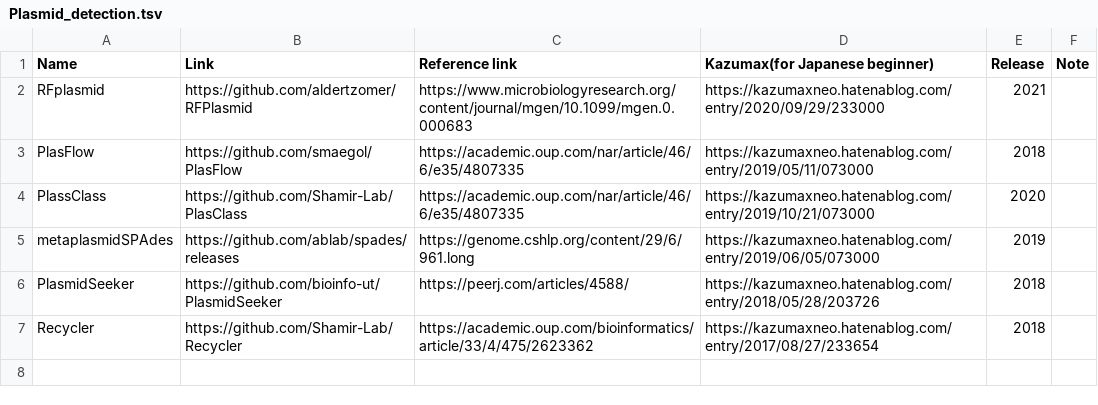
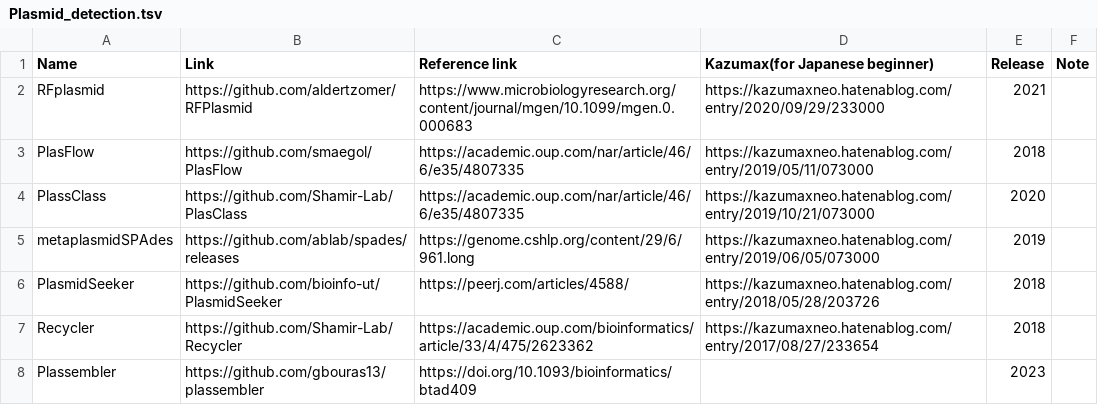
Before and after one commit to Tomikent/Capsid_community, a TSV file: Plasmid_detection.tsv, drawn as a sheet; the diff names each change by its address in the sheet, - before the commit and + after, or states it on an @@ line.

Commit message:
Update Plasmid_detection.tsv

```diff
--- a/Plasmid_detection.tsv
+++ b/Plasmid_detection.tsv
+row 8: Plassembler | https://github.com/gbouras13/plassembler | https://doi.org/10.1093/bioinformatics/btad409 |  | 2023
```
